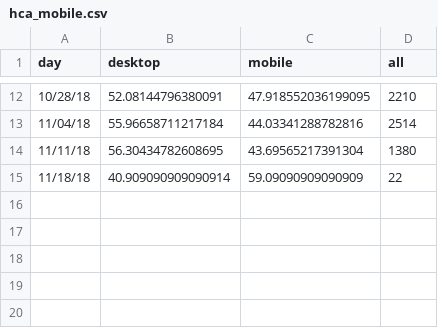
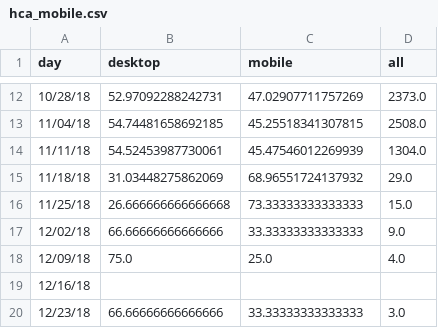
Before and after one commit to limitlessloop/vets.gov-status, a CSV file: _data/hca_mobile.csv, drawn as a sheet; only a part is shown, gaps mark what is left out; the diff covers the shown part only.

Commit message:
Updated Data

```diff
--- a/_data/hca_mobile.csv
+++ b/_data/hca_mobile.csv
@@ -12,4 +12,9 @@ day,desktop,mobile,all
-10/28/18,52.08144796380091,47.918552036199095,2210
-11/04/18,55.96658711217184,44.03341288782816,2514
-11/11/18,56.30434782608695,43.69565217391304,1380
-11/18/18,40.909090909090914,59.09090909090909,22
+10/28/18,52.97092288242731,47.02907711757269,2373.0
+11/04/18,54.74481658692185,45.25518341307815,2508.0
+11/11/18,54.52453987730061,45.47546012269939,1304.0
+11/18/18,31.03448275862069,68.96551724137932,29.0
+11/25/18,26.666666666666668,73.33333333333333,15.0
+12/02/18,66.66666666666666,33.33333333333333,9.0
+12/09/18,75.0,25.0,4.0
+12/16/18,,,
+12/23/18,66.66666666666666,33.33333333333333,3.0
```
Also changed, not shown: 30 edited cells elsewhere in this file, _data/1990_mobile.csv, _data/1995_mobile.csv, 13 other files.
